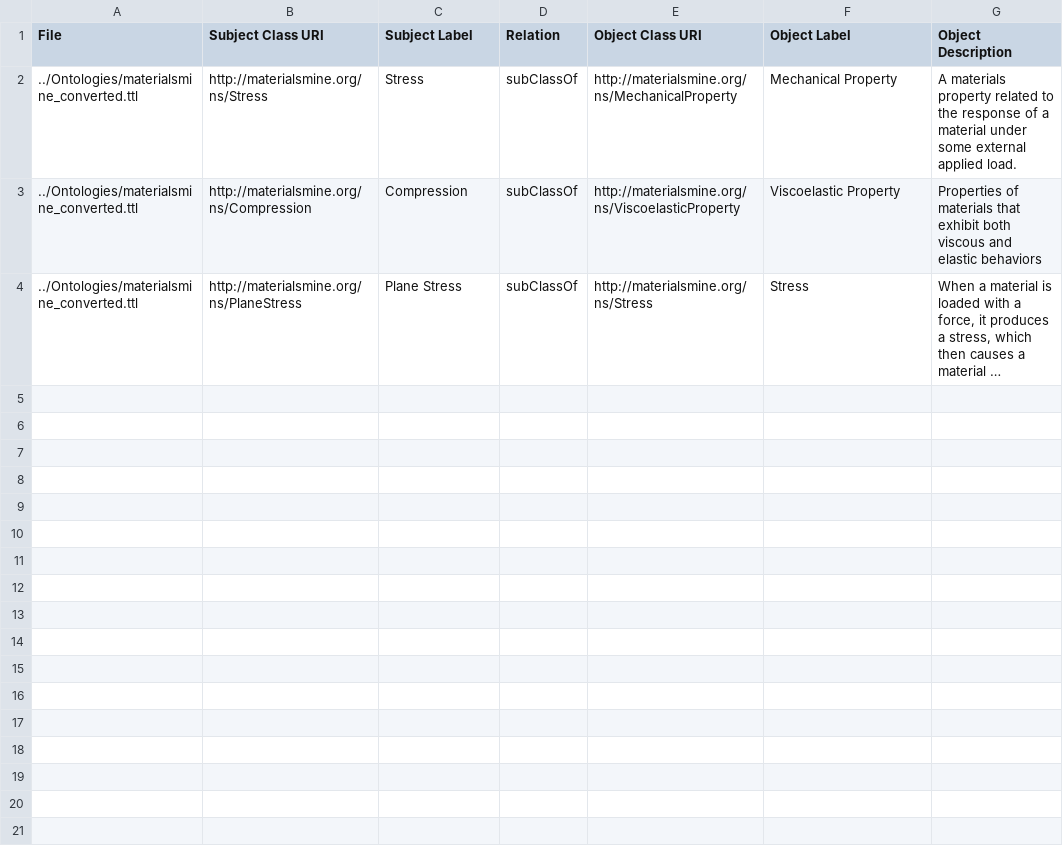
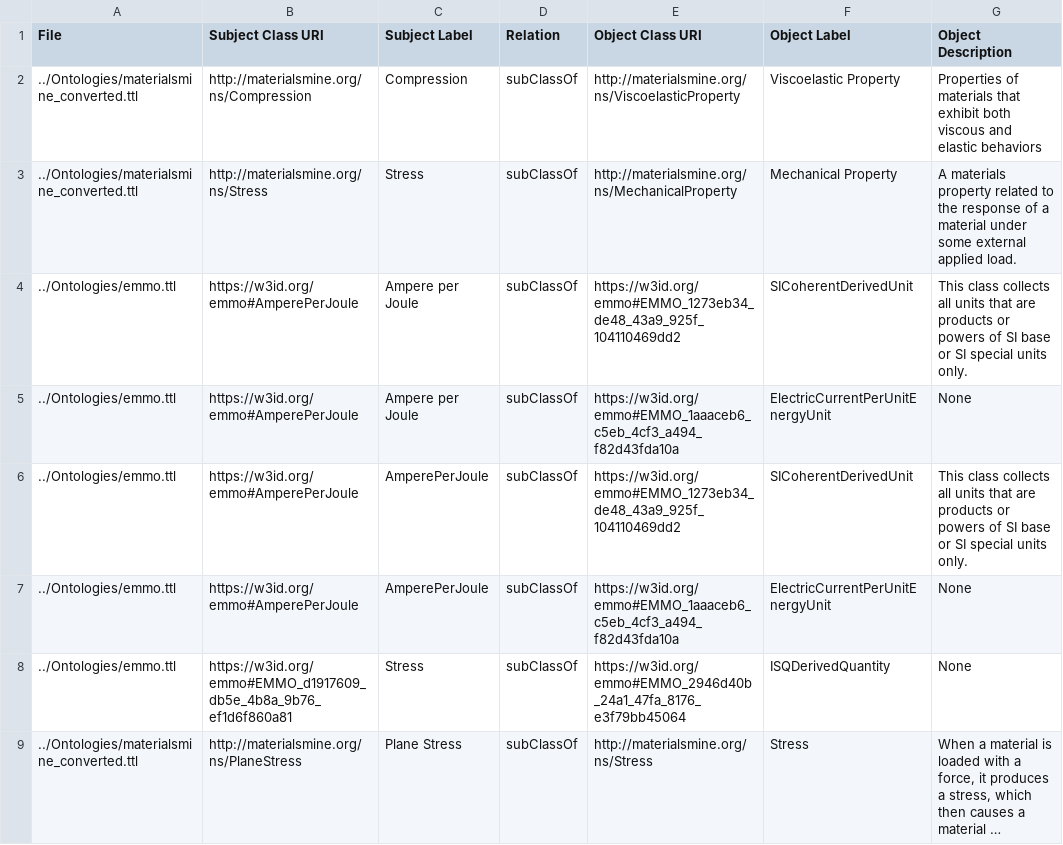
Before and after one commit to teman67/Ontology_Workflow, a CSV file: jupyter_notebooks/ontology_relations.csv, drawn as a sheet; long unchanged cells end in …; the diff names each change by its address in the sheet, - before the commit and + after, or states it on an @@ line.

Commit message:
facing with an issue for captering descriptions of class when two files are loaded

```diff
--- a/jupyter_notebooks/ontology_relations.csv
+++ b/jupyter_notebooks/ontology_relations.csv
@@ row 3 moved to row 2: ../Ontologies/materialsmine_converted.tt… @@
+row 4: ../Ontologies/emmo.ttl | https://w3id.org/emmo#AmperePerJoule | Ampere per Joule | subClassOf | https://w3id.org/emmo#EMMO_1273eb34_de48_43a9_925f_104110469dd2 | SICoherentDerivedUnit | This class collects all units that are products or powers of SI base or SI special units only.
+row 5: ../Ontologies/emmo.ttl | https://w3id.org/emmo#AmperePerJoule | Ampere per Joule | subClassOf | https://w3id.org/emmo#EMMO_1aaaceb6_c5eb_4cf3_a494_f82d43fda10a | ElectricCurrentPerUnitEnergyUnit | None
+row 6: ../Ontologies/emmo.ttl | https://w3id.org/emmo#AmperePerJoule | AmperePerJoule | subClassOf | https://w3id.org/emmo#EMMO_1273eb34_de48_43a9_925f_104110469dd2 | SICoherentDerivedUnit | This class collects all units that are products or powers of SI base or SI special units only.
+row 7: ../Ontologies/emmo.ttl | https://w3id.org/emmo#AmperePerJoule | AmperePerJoule | subClassOf | https://w3id.org/emmo#EMMO_1aaaceb6_c5eb_4cf3_a494_f82d43fda10a | ElectricCurrentPerUnitEnergyUnit | None
+row 8: ../Ontologies/emmo.ttl | https://w3id.org/emmo#EMMO_d1917609_db5e_4b8a_9b76_ef1d6f860a81 | Stress | subClassOf | https://w3id.org/emmo#EMMO_2946d40b_24a1_47fa_8176_e3f79bb45064 | ISQDerivedQuantity | None
```
Also changed, not shown: jupyter_notebooks/ontology_classes.csv, 2 other files.
